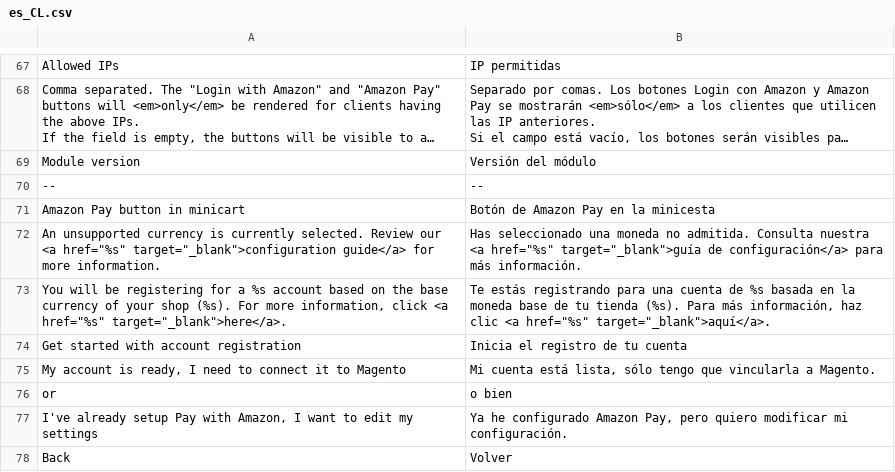
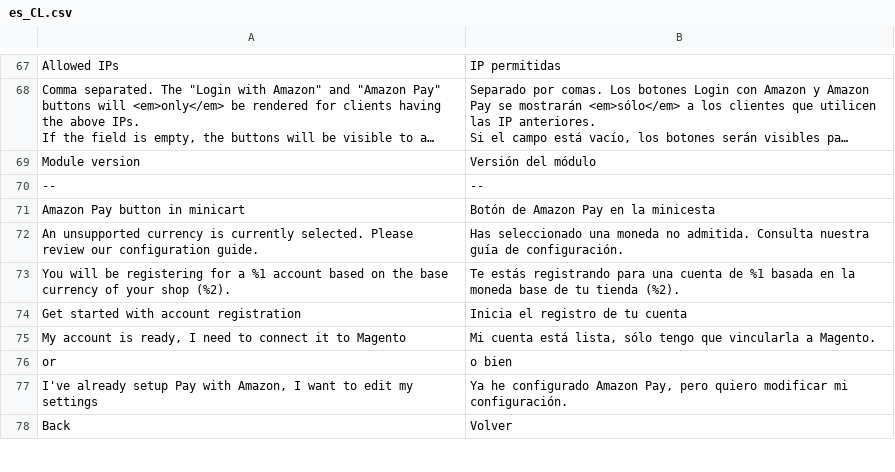
Before and after one commit to amzn/amazon-payments-magento-2-plugin, a CSV file: src/Core/i18n/es_CL.csv, drawn as a sheet; only a part is shown, gaps mark what is left out; long unchanged cells end in ….

```diff
--- a/src/Core/i18n/es_CL.csv
+++ b/src/Core/i18n/es_CL.csv
@@ -73,4 +73,4 @@
 "Amazon Pay button in minicart","Botón de Amazon Pay en la minicesta"
-"An unsupported currency is currently selected. Review our <a href=""%s"" target=""_blank"">configuration guide</a> for more information.","Has seleccionado una moneda no admitida. Consulta nuestra <a href=""%s"" target=""_blank"">guía de configuración</a> para más información."
-"You will be registering for a %s account based on the base currency of your shop (%s). For more information, click <a href=""%s"" target=""_blank"">here</a>.","Te estás registrando para una cuenta de %s basada en la moneda base de tu tienda (%s). Para más información, haz clic <a href=""%s"" target=""_blank"">aquí</a>."
+"An unsupported currency is currently selected. Please review our configuration guide.","Has seleccionado una moneda no admitida. Consulta nuestra guía de configuración."
+"You will be registering for a %1 account based on the base currency of your shop (%2).","Te estás registrando para una cuenta de %1 basada en la moneda base de tu tienda (%2)."
 "Get started with account registration","Inicia el registro de tu cuenta"
```
Also changed, not shown: src/Core/i18n/en_GB.csv, src/Core/i18n/fr_FR.csv, 1 other file.
